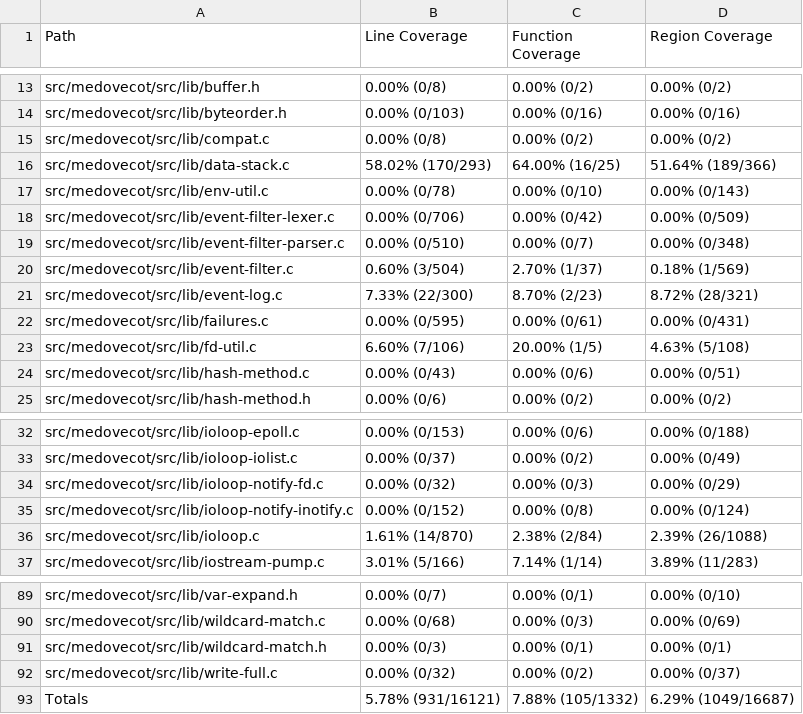
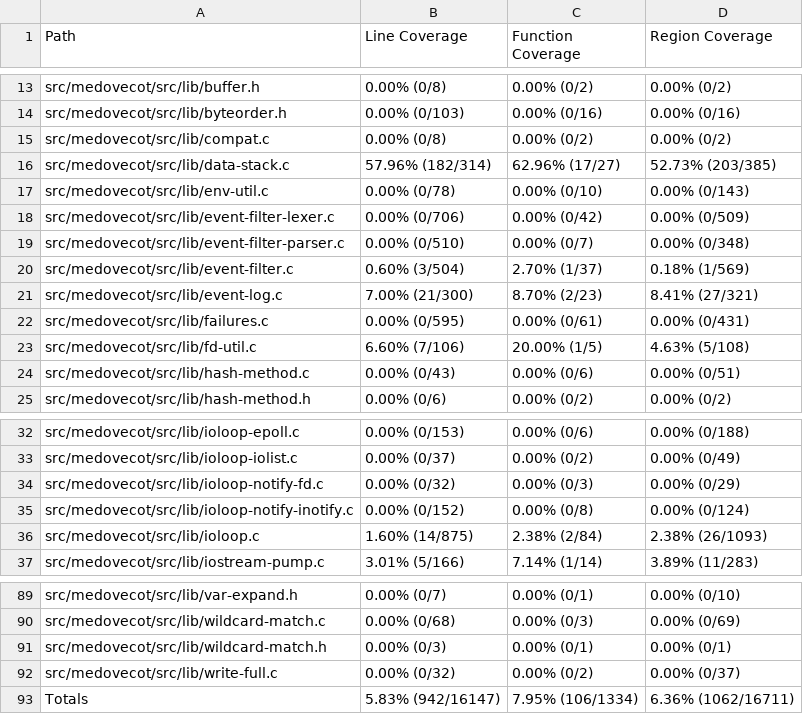
Before and after one commit to workerTmp/liossa_5, a CSV file: myWeb/CsvCov_medovecot_fuzz_qp_encoder.csv, drawn as a sheet; only a part is shown, gaps mark what is left out.

```diff
--- a/myWeb/CsvCov_medovecot_fuzz_qp_encoder.csv
+++ b/myWeb/CsvCov_medovecot_fuzz_qp_encoder.csv
@@ -15,3 +15,3 @@ src/medovecot/src/lib/byteorder.h,0.00% (0/103),0.00% (0/16),0.00% (0/16)
 src/medovecot/src/lib/compat.c,0.00% (0/8),0.00% (0/2),0.00% (0/2)
-src/medovecot/src/lib/data-stack.c,58.02% (170/293),64.00% (16/25),51.64% (189/366)
+src/medovecot/src/lib/data-stack.c,57.96% (182/314),62.96% (17/27),52.73% (203/385)
 src/medovecot/src/lib/env-util.c,0.00% (0/78),0.00% (0/10),0.00% (0/143)
@@ -20,3 +20,3 @@ src/medovecot/src/lib/event-filter-parser.c,0.00% (0/510),0.00% (0/7),0.00% (0/3
 src/medovecot/src/lib/event-filter.c,0.60% (3/504),2.70% (1/37),0.18% (1/569)
-src/medovecot/src/lib/event-log.c,7.33% (22/300),8.70% (2/23),8.72% (28/321)
+src/medovecot/src/lib/event-log.c,7.00% (21/300),8.70% (2/23),8.41% (27/321)
 src/medovecot/src/lib/failures.c,0.00% (0/595),0.00% (0/61),0.00% (0/431)
@@ -35,3 +35,3 @@ src/medovecot/src/lib/ioloop-notify-fd.c,0.00% (0/32),0.00% (0/3),0.00% (0/29)
 src/medovecot/src/lib/ioloop-notify-inotify.c,0.00% (0/152),0.00% (0/8),0.00% (0/124)
-src/medovecot/src/lib/ioloop.c,1.61% (14/870),2.38% (2/84),2.39% (26/1088)
+src/medovecot/src/lib/ioloop.c,1.60% (14/875),2.38% (2/84),2.38% (26/1093)
 src/medovecot/src/lib/iostream-pump.c,3.01% (5/166),7.14% (1/14),3.89% (11/283)
@@ -92,2 +92,2 @@ src/medovecot/src/lib/wildcard-match.h,0.00% (0/3),0.00% (0/1),0.00% (0/1)
 src/medovecot/src/lib/write-full.c,0.00% (0/32),0.00% (0/2),0.00% (0/37)
-Totals,5.78% (931/16121),7.88% (105/1332),6.29% (1049/16687)
+Totals,5.83% (942/16147),7.95% (106/1334),6.36% (1062/16711)
```
Also changed, not shown: 2 other files.
